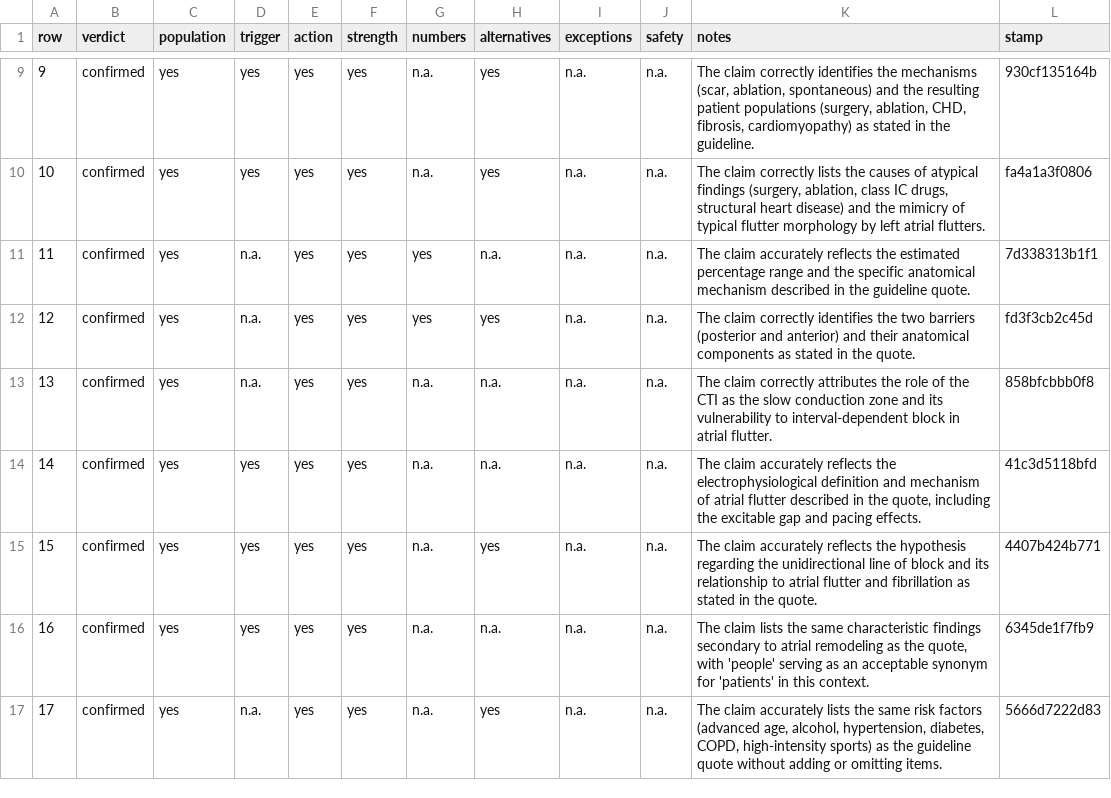
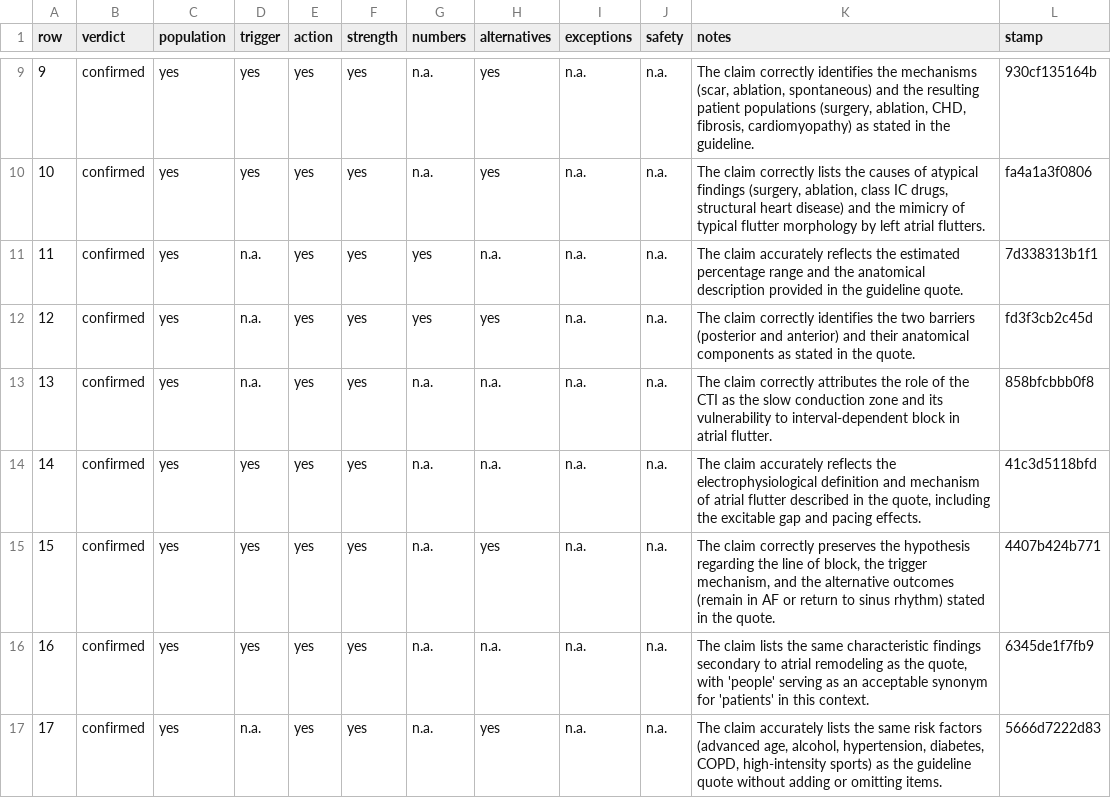
Before and after one commit to gremlindj11-ship-it/mess-app, a CSV file: content/open/atrial-flutter/factcheck.qwen.csv, drawn as a sheet; only a part is shown, gaps mark what is left out.

```diff
--- a/content/open/atrial-flutter/factcheck.qwen.csv
+++ b/content/open/atrial-flutter/factcheck.qwen.csv
@@ -10,3 +10,3 @@ row,verdict,population,trigger,action,strength,numbers,alternatives,exceptions,s
 10,"confirmed","yes","yes","yes","yes","n.a.","yes","n.a.","n.a.","The claim correctly lists the causes of atypical findings (surgery, ablation, class IC drugs, structural heart disease) and the mimicry of typical flutter morphology by left atrial flutters.","fa4a1a3f0806"
-11,"confirmed","yes","n.a.","yes","yes","yes","n.a.","n.a.","n.a.","The claim accurately reflects the estimated percentage range and the specific anatomical mechanism described in the guideline quote.","7d338313b1f1"
+11,"confirmed","yes","n.a.","yes","yes","yes","n.a.","n.a.","n.a.","The claim accurately reflects the estimated percentage range and the anatomical description provided in the guideline quote.","7d338313b1f1"
 12,"confirmed","yes","n.a.","yes","yes","yes","yes","n.a.","n.a.","The claim correctly identifies the two barriers (posterior and anterior) and their anatomical components as stated in the quote.","fd3f3cb2c45d"
@@ -14,3 +14,3 @@ row,verdict,population,trigger,action,strength,numbers,alternatives,exceptions,s
 14,"confirmed","yes","yes","yes","yes","n.a.","n.a.","n.a.","n.a.","The claim accurately reflects the electrophysiological definition and mechanism of atrial flutter described in the quote, including the excitable gap and pacing effects.","41c3d5118bfd"
-15,"confirmed","yes","yes","yes","yes","n.a.","yes","n.a.","n.a.","The claim accurately reflects the hypothesis regarding the unidirectional line of block and its relationship to atrial flutter and fibrillation as stated in the quote.","4407b424b771"
+15,"confirmed","yes","yes","yes","yes","n.a.","yes","n.a.","n.a.","The claim correctly preserves the hypothesis regarding the line of block, the trigger mechanism, and the alternative outcomes (remain in AF or return to sinus rhythm) stated in the quote.","4407b424b771"
 16,"confirmed","yes","yes","yes","yes","n.a.","n.a.","n.a.","n.a.","The claim lists the same characteristic findings secondary to atrial remodeling as the quote, with 'people' serving as an acceptable synonym for 'patients' in this context.","6345de1f7fb9"
```
